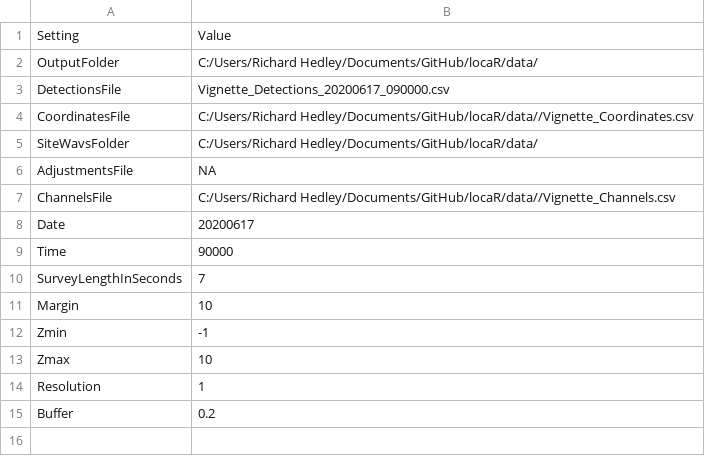
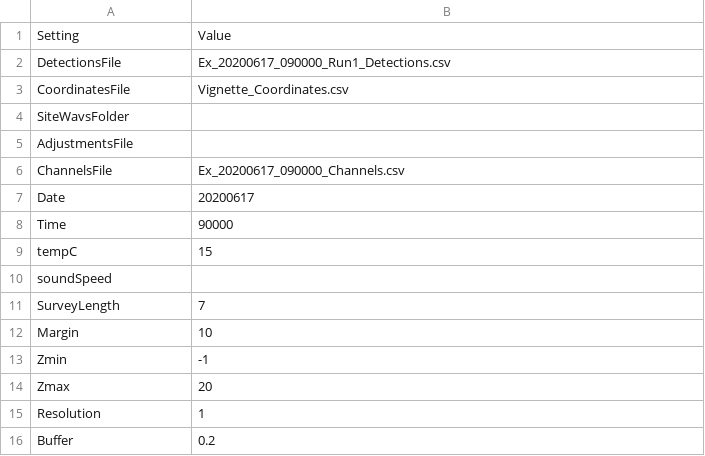
Before and after one commit to rhedley/locaR, a CSV file: inst/extdata/Ex_20200617_090000_Settings.csv, drawn as a sheet.

```diff
--- a/inst/extdata/Ex_20200617_090000_Settings.csv
+++ b/inst/extdata/Ex_20200617_090000_Settings.csv
@@ -1,14 +1,15 @@
 Setting,Value
-OutputFolder,C:/Users/Richard Hedley/Documents/GitHub/locaR/data/
-DetectionsFile,Vignette_Detections_20200617_090000.csv
-CoordinatesFile,C:/Users/Richard Hedley/Documents/GitHub/locaR/data//Vignette_Coordinates.csv
-SiteWavsFolder,C:/Users/Richard Hedley/Documents/GitHub/locaR/data/
-AdjustmentsFile,NA
-ChannelsFile,C:/Users/Richard Hedley/Documents/GitHub/locaR/data//Vignette_Channels.csv
+DetectionsFile,Ex_20200617_090000_Run1_Detections.csv
+CoordinatesFile,Vignette_Coordinates.csv
+SiteWavsFolder,
+AdjustmentsFile,
+ChannelsFile,Ex_20200617_090000_Channels.csv
 Date,20200617
 Time,90000
-SurveyLengthInSeconds,7
+tempC,15
+soundSpeed,
+SurveyLength,7
 Margin,10
 Zmin,-1
-Zmax,10
+Zmax,20
 Resolution,1
```
Also changed, not shown: 10 other files.
